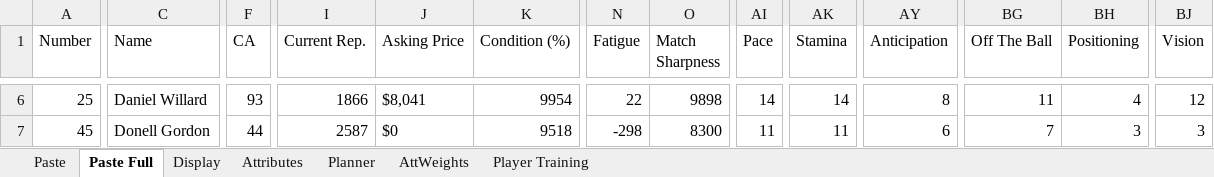
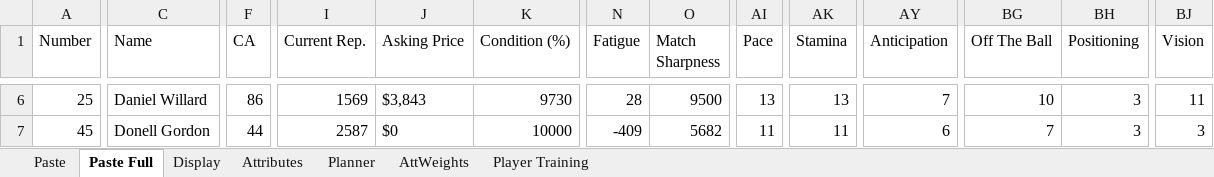
Before and after one commit to bikeracer4487/fm26-lineup-optimizer, an Excel workbook: FM26 Players.xlsx, sheet Paste Full, drawn as a sheet; only a part is shown, gaps mark what is left out; values as stored, in another font and other column widths than the file's, no borders; the diff covers the shown part only; the diff names each change by its address in the sheet, - before the commit and + after, or states it on an @@ line.

Commit message:
Update player data management and enhance training advisor functionality
- Added new entries and modifications to players-current.csv for improved accuracy in player attributes.
- Removed the outdated players.csv file to streamline data management and ensure consistency.
- Updated training recommendations in training_recommendations.csv to reflect recent changes and enhance clarity.
- Adjusted app state in app_state.json to ensure it aligns with the current data structure and player files.
- Enhanced the UI components for better user interaction, including updates to match selection and training management features.

```diff
--- a/FM26 Players.xlsx (sheet Paste Full)
+++ b/FM26 Players.xlsx (sheet Paste Full)
-F6 (CA): 93
+F6 (CA): 86
-I6 (Current Rep.): 1866
+I6 (Current Rep.): 1569
-J6 (Asking Price): $8,041
+J6 (Asking Price): $3,843
-K6 (Condition (%)): 9954
+K6 (Condition (%)): 9730
-N6 (Fatigue): 22
+N6 (Fatigue): 28
-O6 (Match Sharpness): 9898
+O6 (Match Sharpness): 9500
-AI6 (Pace): 14
+AI6 (Pace): 13
-AK6 (Stamina): 14
+AK6 (Stamina): 13
-AY6 (Anticipation): 8
+AY6 (Anticipation): 7
-BG6 (Off The Ball): 11
+BG6 (Off The Ball): 10
-BH6 (Positioning): 4
+BH6 (Positioning): 3
-BJ6 (Vision): 12
+BJ6 (Vision): 11
-K7 (Condition (%)): 9518
+K7 (Condition (%)): 10000
-N7 (Fatigue): -298
+N7 (Fatigue): -409
-O7 (Match Sharpness): 8300
+O7 (Match Sharpness): 5682
```
Also changed, not shown: 5 added rows, 11 removed rows and 585 edited cells elsewhere in this sheet, sheet Display, sheet Planner, 5 other files.
